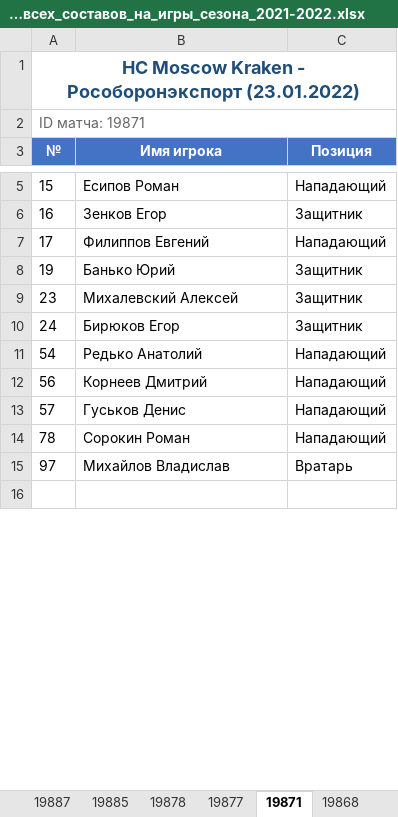
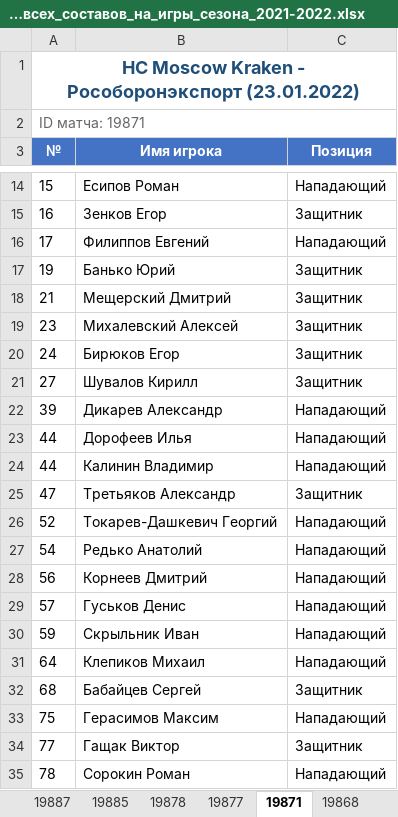
Before and after one commit to NikitaZheleznov/rosobotonexport-parsrer, an Excel workbook: output/Список_всех_составов_на_игры_сезона_2021-2022.xlsx, sheet 19871, drawn as a sheet; only a part is shown, gaps mark what is left out; the shorter side is filled out with more unchanged rows; values as stored, in another font and other column widths than the file's, no borders; the diff covers the shown part only; the diff names each change by its address in the sheet, - before the commit and + after, or states it on an @@ line.

```diff
--- a/output/Список_всех_составов_на_игры_сезона_2021-2022.xlsx (sheet 19871)
+++ b/output/Список_всех_составов_на_игры_сезона_2021-2022.xlsx (sheet 19871)
+row 18: 21 | Мещерский Дмитрий | Защитник
+row 21: 27 | Шувалов Кирилл | Защитник
+row 22: 39 | Дикарев Александр | Нападающий
+row 23: 44 | Дорофеев Илья | Нападающий
+row 24: 44 | Калинин Владимир | Нападающий
+row 25: 47 | Третьяков Александр | Защитник
+row 26: 52 | Токарев-Дашкевич Георгий | Нападающий
+row 30: 59 | Скрыльник Иван | Нападающий
+row 31: 64 | Клепиков Михаил | Нападающий
+row 32: 68 | Бабайцев Сергей | Защитник
+row 33: 75 | Герасимов Максим | Нападающий
+row 34: 77 | Гащак Виктор | Защитник
```
Also changed, not shown: 15 added rows and 1 edited cell elsewhere in this sheet, sheet 17198, sheet 11576, sheet 11230, sheet 17193, sheet 13820, sheet 22480, 24 more sheets, output/Список_всех_составов_на_игры_сезона_2022-2023.xlsx, output/Список_всех_составов_на_игры_сезона_2023-2024.xlsx, 3 other files.
